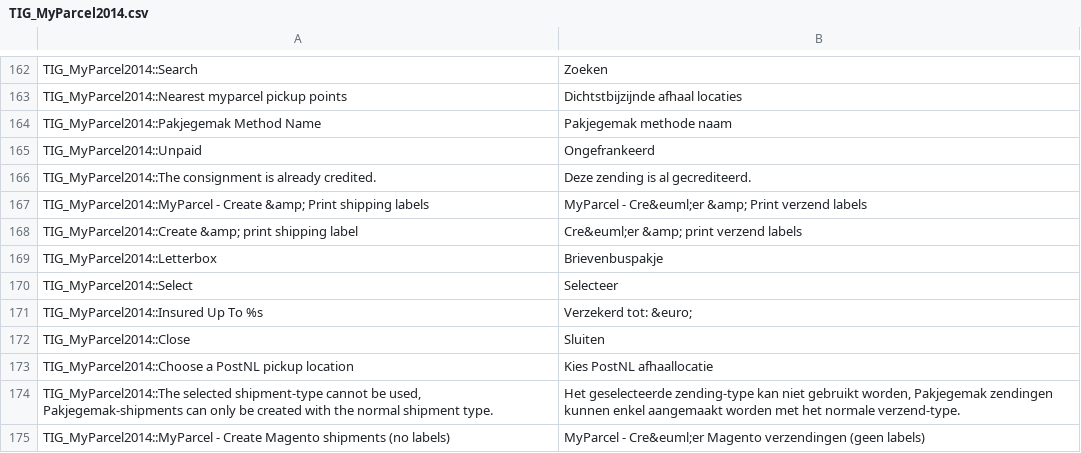
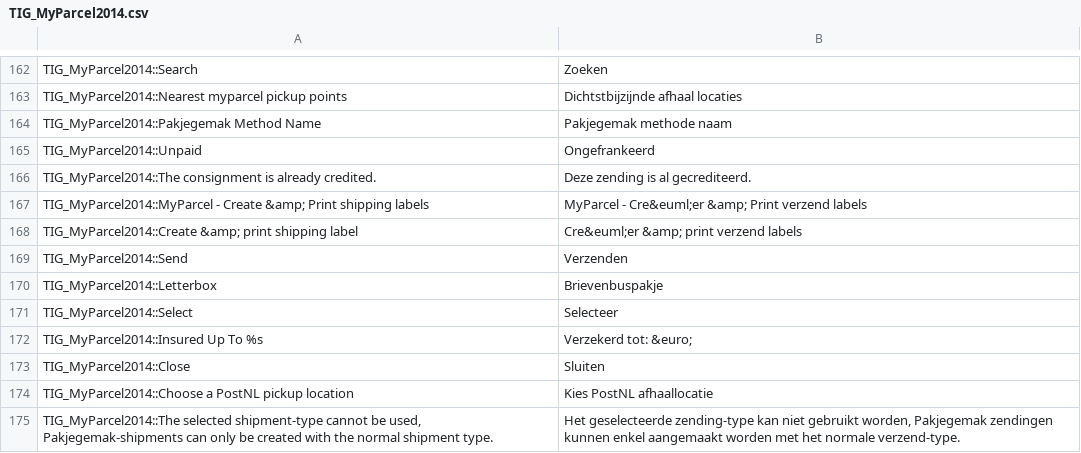
Before and after one commit to myparcelnl/magento1-End-of-life, a CSV file: app/locale/nl_NL/TIG_MyParcel2014.csv, drawn as a sheet; only a part is shown, gaps mark what is left out; the shorter side is filled out with more unchanged rows.

```diff
--- a/app/locale/nl_NL/TIG_MyParcel2014.csv
+++ b/app/locale/nl_NL/TIG_MyParcel2014.csv
@@ -168,2 +168,3 @@ TIG_MyParcel2014::MyParcel - Create &amp; Print shipping labels,MyParcel - Cre&e
 TIG_MyParcel2014::Create &amp; print shipping label,Cre&euml;er &amp; print verzend labels
+TIG_MyParcel2014::Send,Verzenden
 TIG_MyParcel2014::Letterbox,Brievenbuspakje
```
Also changed, not shown: 1 other file.
